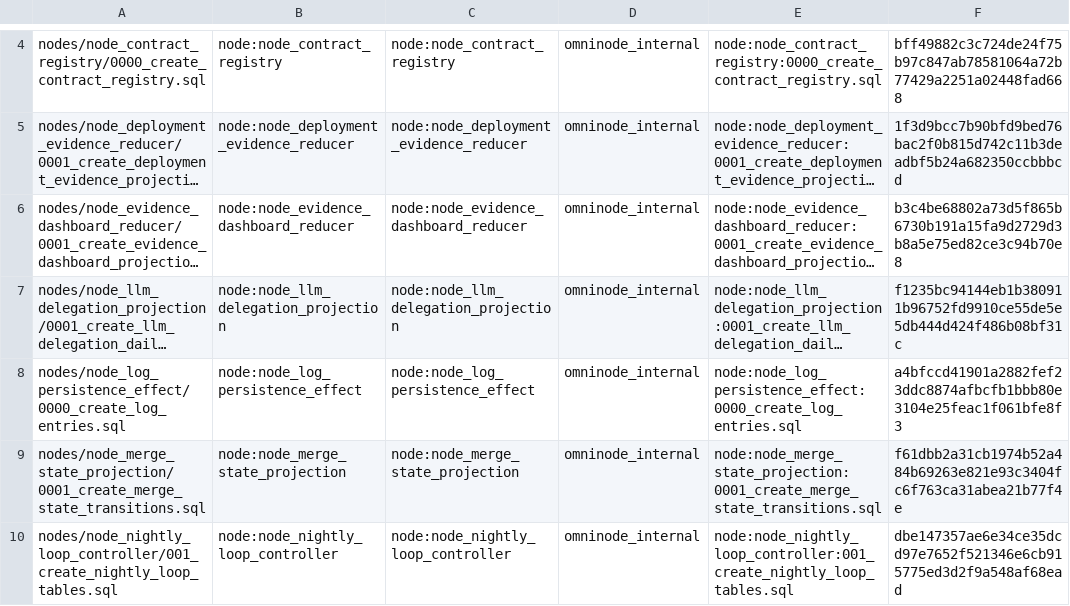
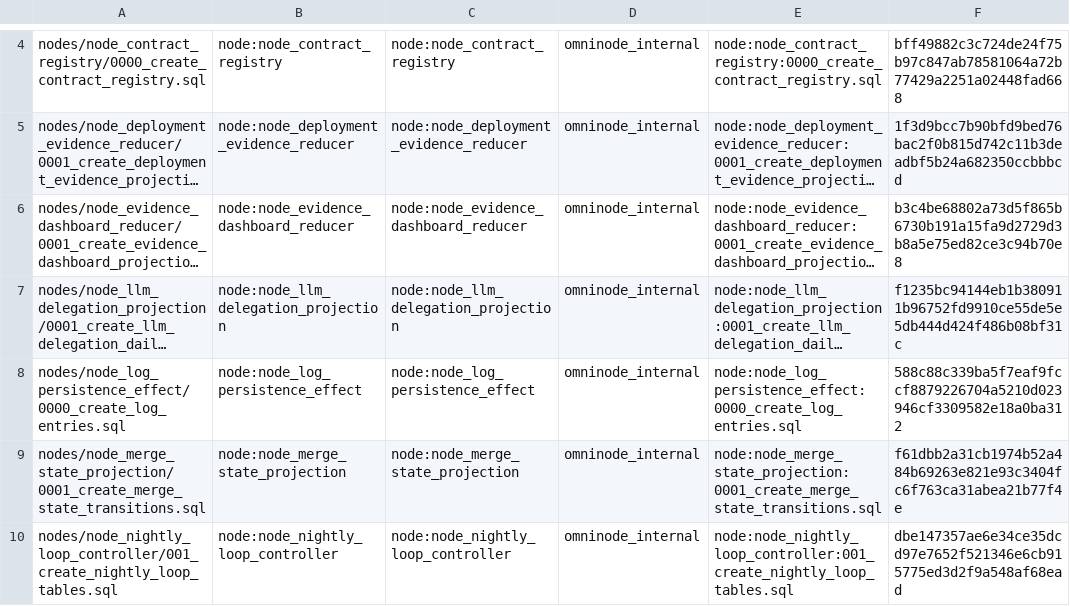
Before and after one commit to OmniNode-ai/omnibase_infra, a TSV file: docker/migrations/forward/_ledger/application-migrations.tsv, drawn as a sheet; only a part is shown, gaps mark what is left out; long unchanged cells end in …; the diff names each change by its address in the sheet, - before the commit and + after, or states it on an @@ line.

Commit message:
fix(OMN-15846): sync CodeRabbit fixes for log_entries + exempt its reconciliation DO blocks
Vendors the CodeRabbit-driven fixes from the paired omnimarket PR (schema-
qualified INSERT, NOT NULL/PK/DEFAULT reconciliation). The new reconciliation
DO blocks use EXECUTE format(...) for dynamic per-column SQL -- the same
idiom node_projection_live_events/0000_create_live_events.sql already uses
for its own OMN-15376 reconciliation -- which scripts/ci/check_application_database_sql.py
cannot prove statically regardless of guarding/idempotency. Adds this file to
the same _LEGACY_DEFAULT_SCHEMA_SQL_EXACT_PATHS bucket 099 already uses for
the identical limitation.

```diff
--- a/docker/migrations/forward/_ledger/application-migrations.tsv
+++ b/docker/migrations/forward/_ledger/application-migrations.tsv
-F8: a4bfccd41901a2882fef23ddc8874afbcfb1bbb80e3104e25feac1f061bfe8f3
+F8: 588c88c339ba5f7eaf9fccf8879226704a5210d023946cf3309582e18a0ba312
```
Also changed, not shown: 2 other files.
